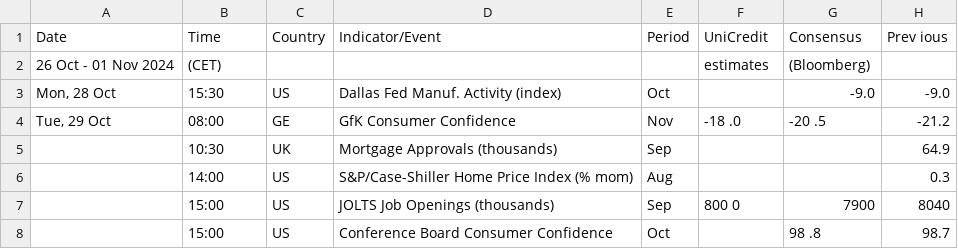
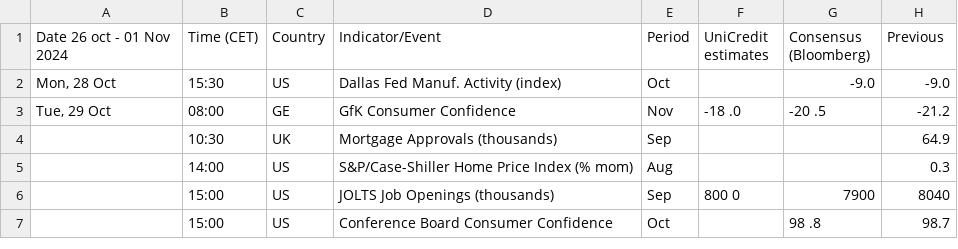
Before and after one commit to lapsus22/FE-test, a CSV file: pagina3.csv, drawn as a sheet; only a part is shown.

```diff
--- a/pagina3.csv
+++ b/pagina3.csv
@@ -1,3 +1,2 @@
-Date ,Time ,Country ,Indicator/Event ,Period ,UniCredit ,Consensus ,Prev ious
-26 Oct - 01 Nov 2024 ,(CET) ,  ,  ,  ,estimates ,(Bloomberg) ,
+Date 26 oct - 01 Nov 2024,Time (CET),Country,Indicator/Event,Period,UniCredit estimates,Consensus (Bloomberg),Previous
 "Mon, 28 Oct ",15:30 ,US ,Dallas Fed Manuf. Activity (index) ,Oct , ,-9.0 ,-9.0
```
Also changed, not shown: pagina2.csv, 5 other files.
